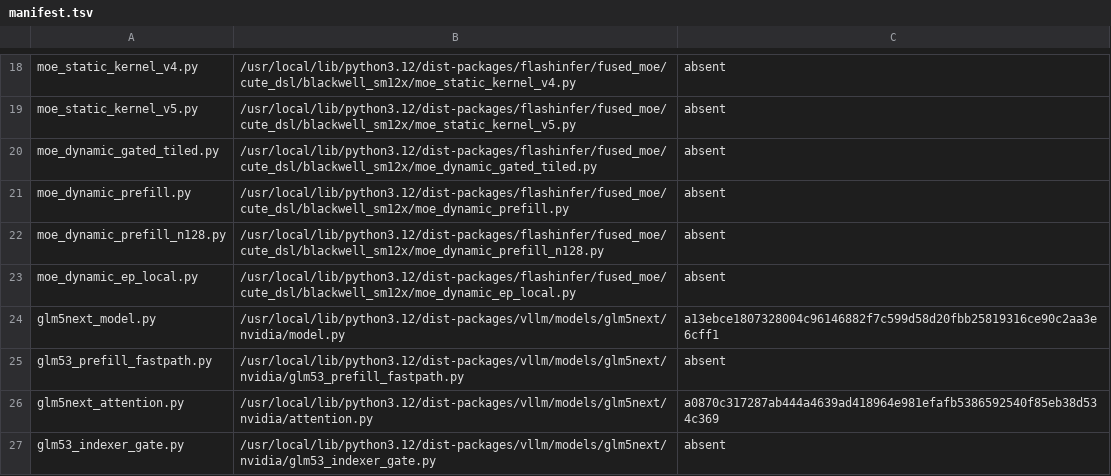
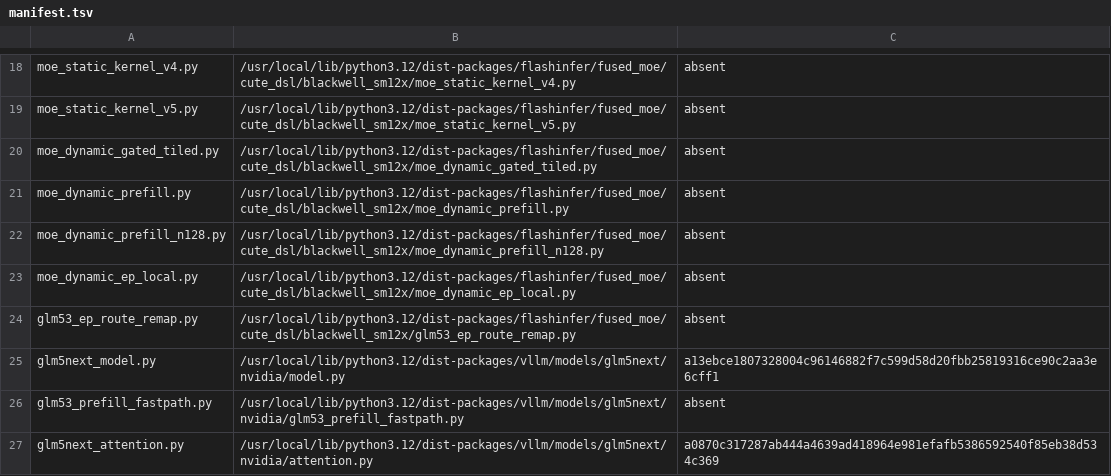
Before and after one commit to choiceoh/stkernel, a TSV file: build/glm53/manifest.tsv, drawn as a sheet; only a part is shown, gaps mark what is left out; the shorter side is filled out with more unchanged rows; the diff names each change by its address in the sheet, - before the commit and + after, or states it on an @@ line.

Commit message:
perf: fuse EP route remap and prepare expert scales once per CTA

```diff
--- a/build/glm53/manifest.tsv
+++ b/build/glm53/manifest.tsv
+row 24: glm53_ep_route_remap.py | /usr/local/lib/python3.12/dist-packages/flashinfer/fused_moe/cute_dsl/blackwell_sm12x/glm53_ep_route_remap.py | absent
```
Also changed, not shown: overlay/modules/glm53_moe/manifest.tsv, 15 other files.
